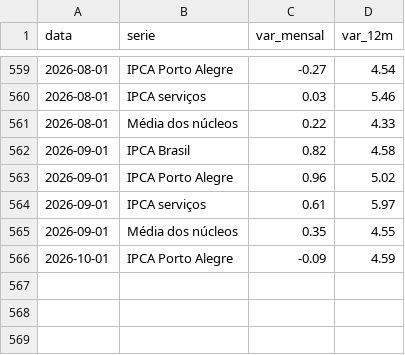
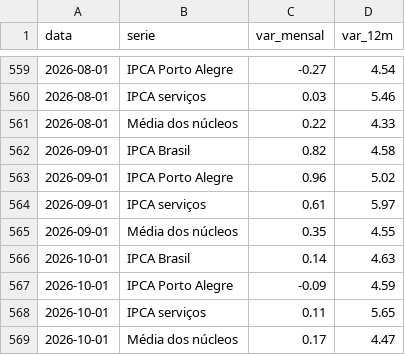
Before and after one commit to pietrosalvador5-boop/painel-economico-fecomercio-rs, a CSV file: dados/precos.csv, drawn as a sheet; only a part is shown, gaps mark what is left out; the diff names each change by its address in the sheet, - before the commit and + after, or states it on an @@ line.

```diff
--- a/dados/precos.csv
+++ b/dados/precos.csv
+row 566: 2026-10-01 | IPCA Brasil | 0.14 | 4.63
+row 568: 2026-10-01 | IPCA serviços | 0.11 | 5.65
+row 569: 2026-10-01 | Média dos núcleos | 0.17 | 4.47
```
Also changed, not shown: 1 other file.
